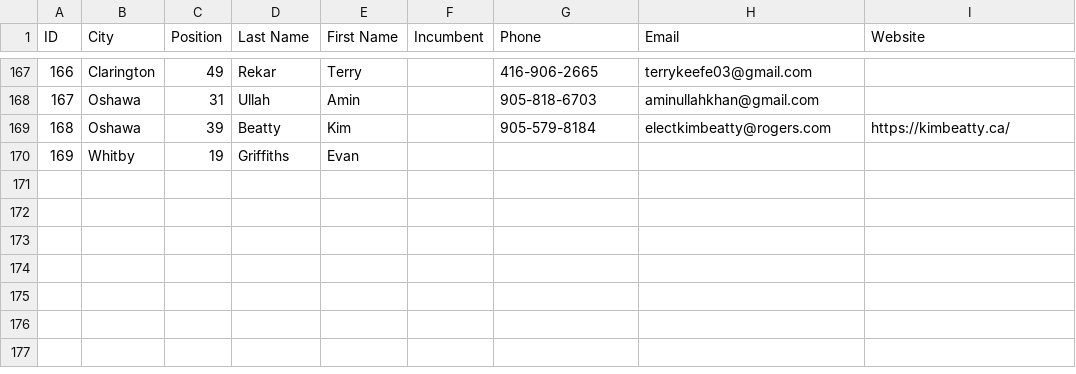
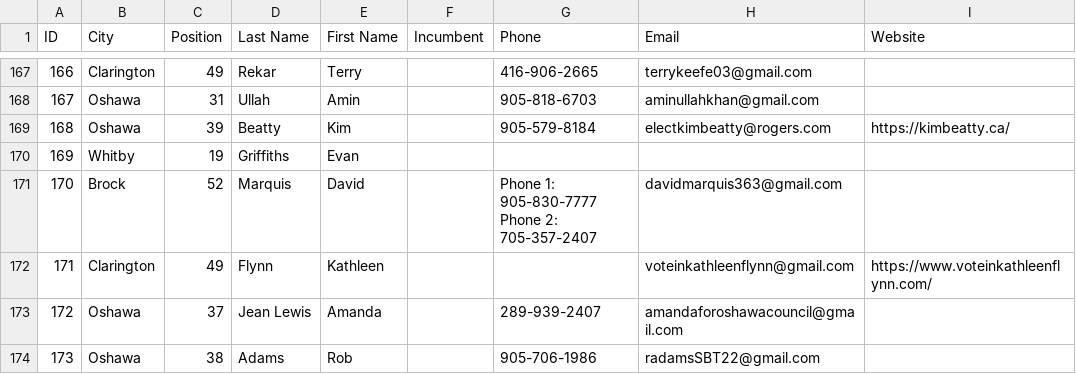
Before and after one commit to liamn74/durhamcandidates, a CSV file: website/candidates.csv, drawn as a sheet; only a part is shown, gaps mark what is left out.

Commit message:
Added candidates.

```diff
--- a/website/candidates.csv
+++ b/website/candidates.csv
@@ -170 +170,6 @@ ID,City,Position,Last Name,First Name,Incumbent,Phone,Email,Website
 169,Whitby,19,Griffiths,Evan,,,,
+170,Brock,52,Marquis,David,,"Phone 1: 905-830-7777
+Phone 2: 705-357-2407",davidmarquis363@gmail.com,
+171,Clarington,49,Flynn,Kathleen,,,voteinkathleenflynn@gmail.com,https://www.voteinkathleenflynn.com/
+172,Oshawa,37,Jean Lewis,Amanda,,289-939-2407,amandaforoshawacouncil@gmail.com,
+173,Oshawa,38,Adams,Rob,,905-706-1986,radamsSBT22@gmail.com,
```
